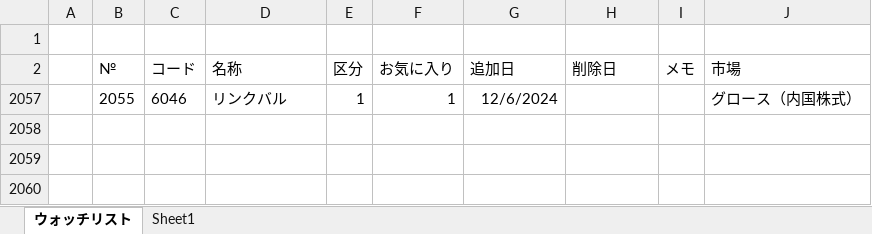
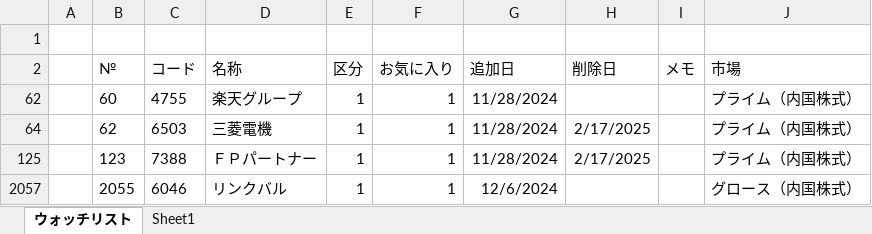
Before and after one commit to sadac23/OptimalTraderDraft, an Excel workbook: ConsoleApp1/Doc/ウォッチリスト.xlsx, sheet ウォッチリスト, drawn as a sheet; values as stored, in another font and other column widths than the file's, no borders; conditional formats not drawn; the diff names each change by its address in the sheet, - before the commit and + after, or states it on an @@ line.

```diff
--- a/ConsoleApp1/Doc/ウォッチリスト.xlsx (sheet ウォッチリスト)
+++ b/ConsoleApp1/Doc/ウォッチリスト.xlsx (sheet ウォッチリスト)
@@ row 62 unhidden:  | 60 | 4755 | 楽天グループ | 1 | 1 | 11/28/2024 |  |  | プライム（内国株式） @@
+row 64:  | 62 | 6503 | 三菱電機 | 1 | 1 | 11/28/2024 | 2/17/2025 |  | プライム（内国株式）
+row 125:  | 123 | 7388 | ＦＰパートナー | 1 | 1 | 11/28/2024 | 2/17/2025 |  | プライム（内国株式）
```
Also changed, not shown: 2 other files.
